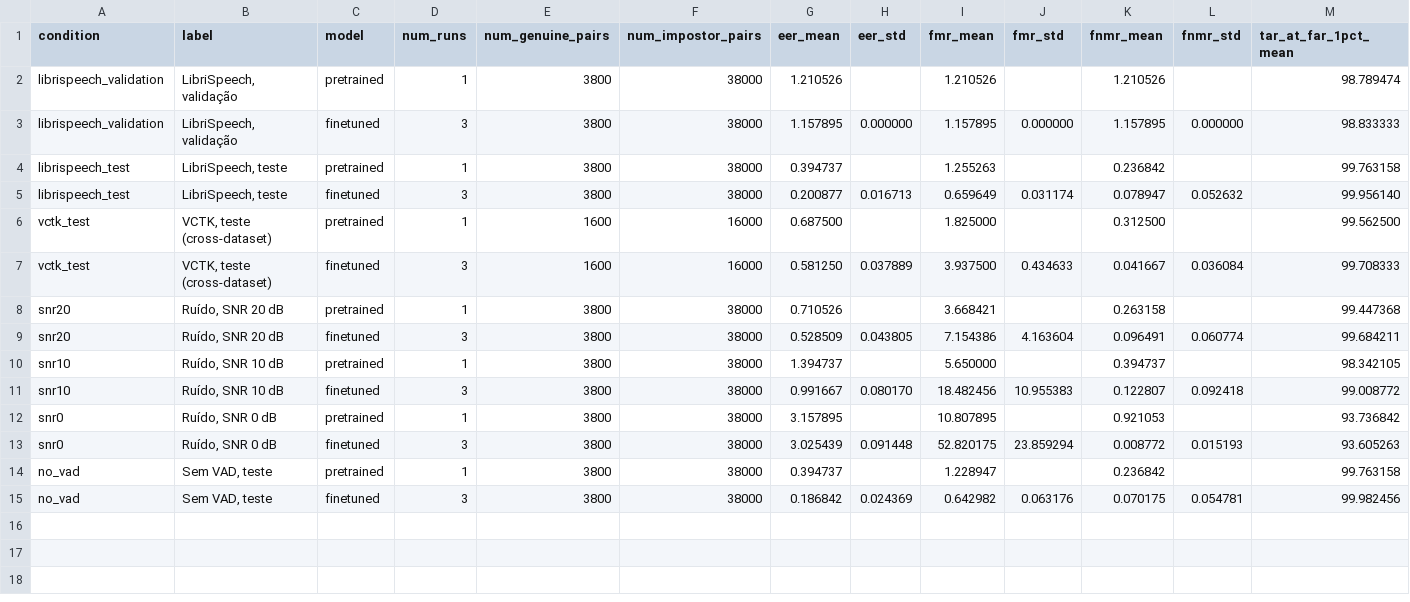
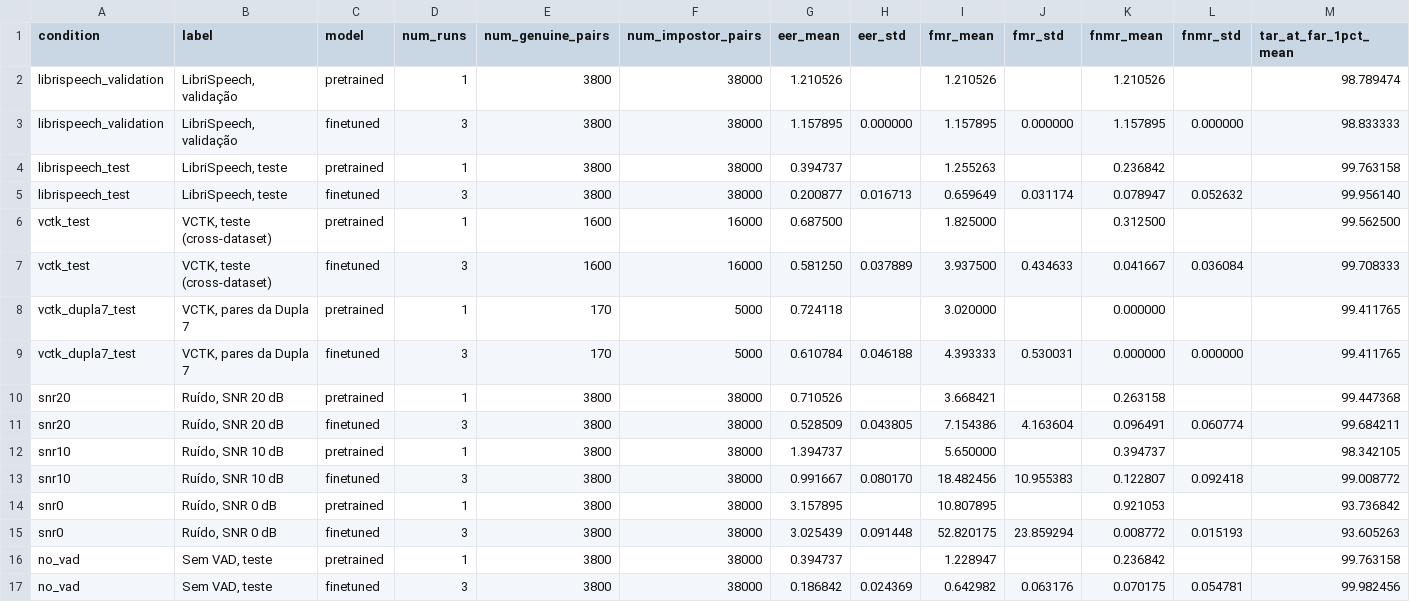
Before and after one commit to SandWoodJones/Biometria, a CSV file: results/summary/metrics.csv, drawn as a sheet; only a part is shown; rows hold the shown columns only; the diff names each change by its address in the sheet, - before the commit and + after, or states it on an @@ line.

Commit message:
add experiment b on dupla 7's pairs

```diff
--- a/results/summary/metrics.csv
+++ b/results/summary/metrics.csv
+row 8: vctk_dupla7_test | VCTK, pares da Dupla 7 | pretrained | 1 | 170 | 5000 | 0.724118 |  | 3.020000 |  | 0.000000 |  | 99.411765
+row 9: vctk_dupla7_test | VCTK, pares da Dupla 7 | finetuned | 3 | 170 | 5000 | 0.610784 | 0.046188 | 4.393333 | 0.530031 | 0.000000 | 0.000000 | 99.411765
```
Also changed, not shown: 20 other files.
